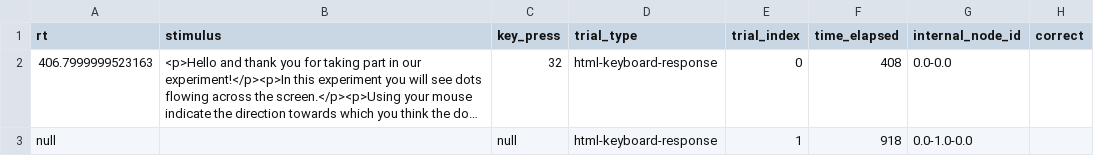
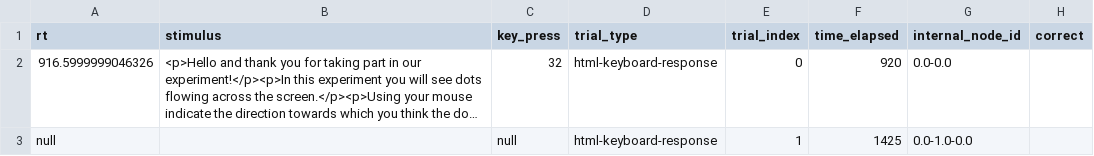
Before and after one commit to baltimore77/motionChangeDetermination, a CSV file: data/motionChangeDetermination.csv, drawn as a sheet; only a part is shown; long unchanged cells end in …; the diff covers the shown part only; the diff names each change by its address in the sheet, - before the commit and + after, or states it on an @@ line.

```diff
--- a/data/motionChangeDetermination.csv
+++ b/data/motionChangeDetermination.csv
-A2 (rt): 406.7999999523163
+A2 (rt): 916.5999999046326
-F2 (time_elapsed): 408
+F2 (time_elapsed): 920
-F3 (time_elapsed): 918
+F3 (time_elapsed): 1425
```
Also changed, not shown: 123 edited cells elsewhere in this file, 1 other file.
